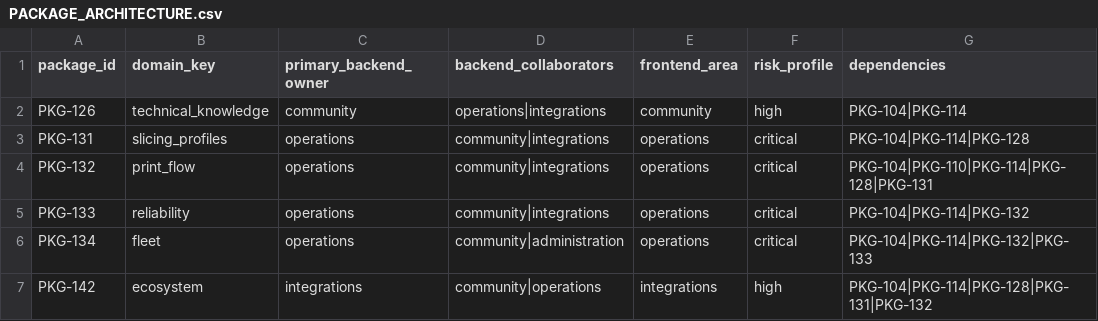
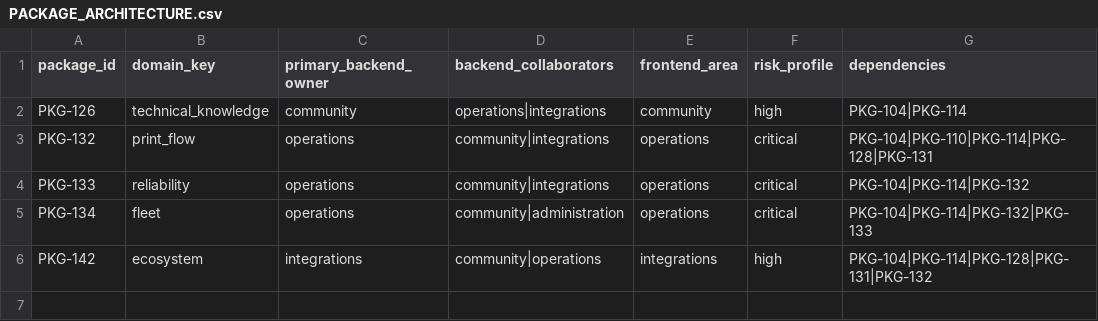
Before and after one commit to mayder/printora, a CSV file: docs/community/PACKAGE_ARCHITECTURE.csv, drawn as a sheet; the diff names each change by its address in the sheet, - before the commit and + after, or states it on an @@ line.

Commit message:
Implementa PKG-131 perfis reproduzíveis
Check: PATH=/Users/brenomayder/.nvm/versions/node/v22.22.0/bin:$PATH ./check.sh ✅
Testes focados: 31 backend e 1 frontend; build e orçamento ✅
Validação manual: importação desktop e mobile 390px sem overflow ✅
SQL: backend/sql/090_slicing_profile_bundles.sql; backend/sql/postgresql/022_slicing_profile_bundles.sql

```diff
--- a/docs/community/PACKAGE_ARCHITECTURE.csv
+++ b/docs/community/PACKAGE_ARCHITECTURE.csv
-row 3: PKG-131 | slicing_profiles | operations | community|integrations | operations | critical | PKG-104|PKG-114|PKG-128
```
Also changed, not shown: docs/community/PACKAGE_PORTFOLIO.csv, 24 other files.
